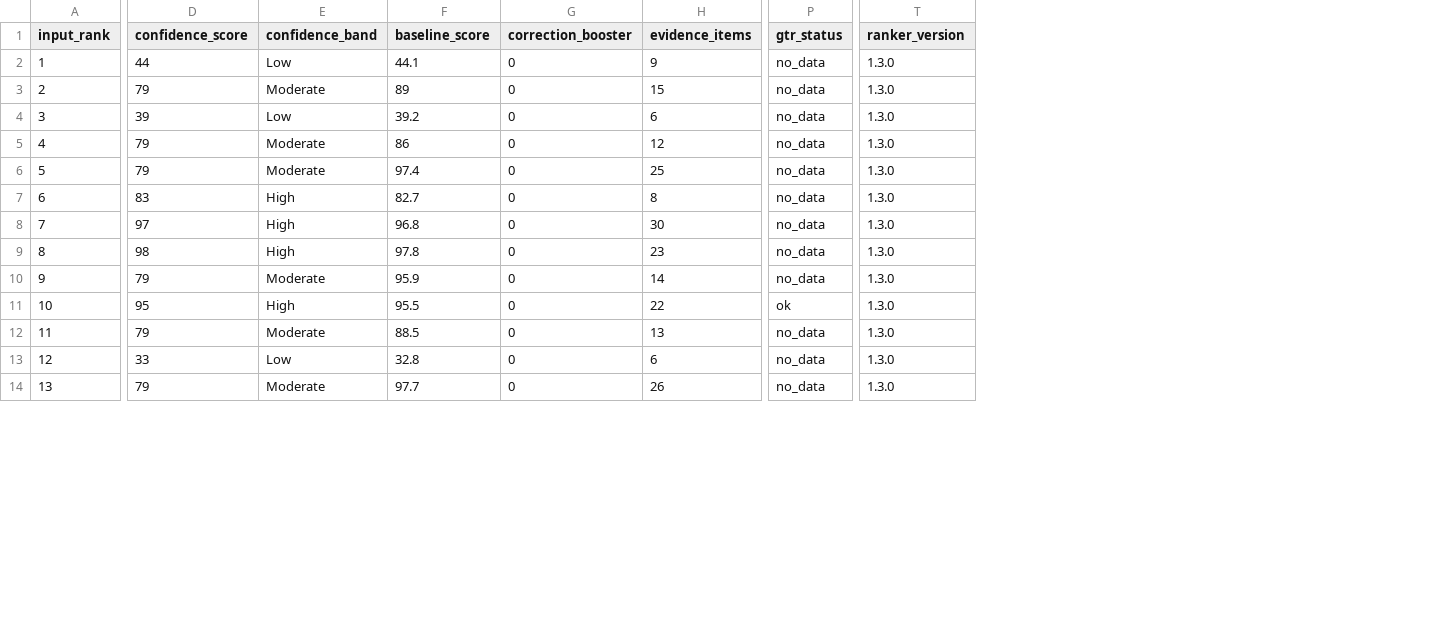
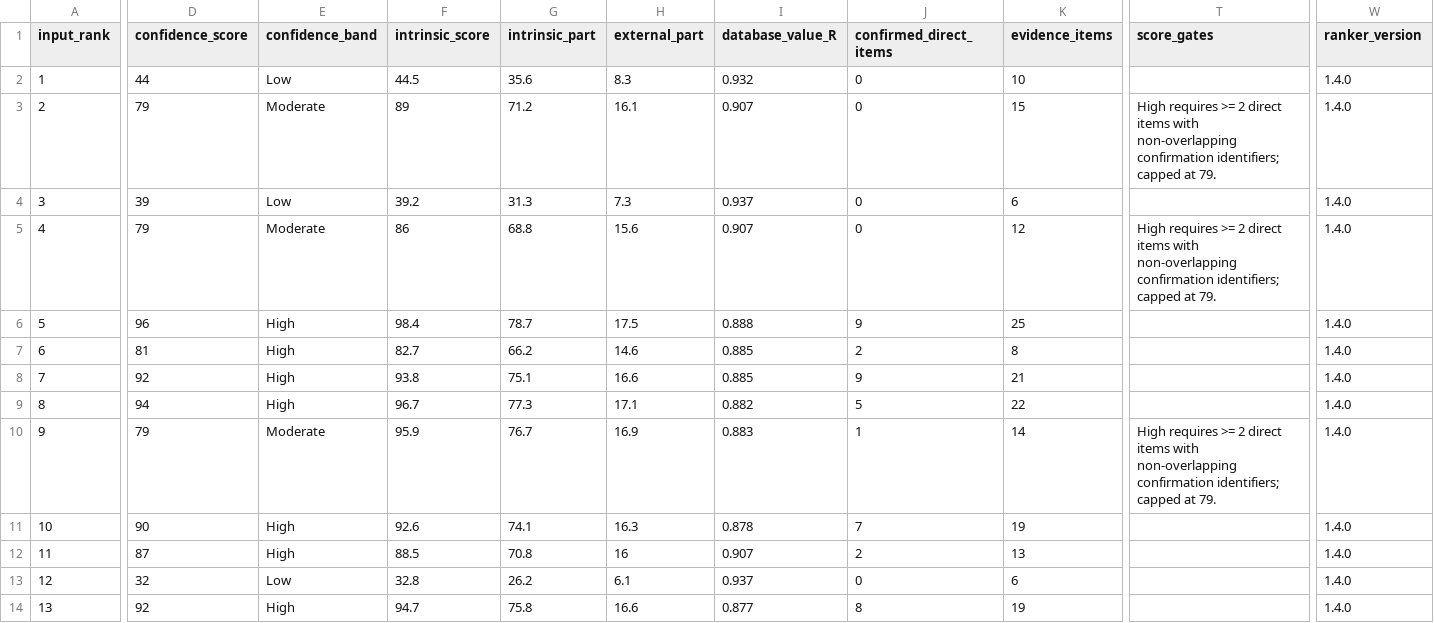
Before and after one commit to DEH114/snpML, a CSV file: combined_summary_scores.csv, drawn as a sheet; only a part is shown, gaps mark what is left out; removed rows and columns are numbered as before the commit, all else as after; the diff covers the shown part only; the diff names each change by its address in the sheet, - before the commit and + after, or states it on an @@ line.

```diff
--- a/combined_summary_scores.csv
+++ b/combined_summary_scores.csv
-column G (correction_booster), rows 2-14: all 0
+column G (intrinsic_part), rows 2-14: 35.6 | 71.2 | 31.3 | 68.8 | 78.7 | 66.2 | 75.1 | 77.3 | 76.7 | 74.1 | 70.8 | 26.2 | 75.8
+column H (external_part), rows 2-14: 8.3 | 16.1 | 7.3 | 15.6 | 17.5 | 14.6 | 16.6 | 17.1 | 16.9 | 16.3 | 16 | 6.1 | 16.6
+column I (database_value_R), rows 2-14: 0.932 | 0.907 | 0.937 | 0.907 | 0.888 | 0.885 | 0.885 | 0.882 | 0.883 | 0.878 | 0.907 | 0.937 | 0.877
+column J (confirmed_direct_items), rows 2-14: 0 | 0 | 0 | 0 | 9 | 2 | 9 | 5 | 1 | 7 | 2 | 0 | 8
-column P (gtr_status), rows 2-14: no_data | no_data | no_data | no_data | no_data | no_data | no_data | no_data | no_data | ok | no_data | no_data | no_data
+column T (score_gates), rows 3-10: High requires >= 2 direct items with non-overlapping confirmation identifiers; capped at 79. |  | High requires >= 2 direct items with non-overlapping confirmation identifiers; capped at 79. |  |  |  |  | High requires >= 2 direct items with non-overlapping confirmation identifiers; capped at 79.
-F1: baseline_score
+F1: intrinsic_score
-F2 (intrinsic_score): 44.1
+F2 (intrinsic_score): 44.5
-K2 (evidence_items): 9
+K2 (evidence_items): 10
-W2:W14 (ranker_version): 1.3.0
+W2:W14 (ranker_version): 1.4.0
-D6 (confidence_score): 79
+D6 (confidence_score): 96
-E6 (confidence_band): Moderate
+E6 (confidence_band): High
-F6 (intrinsic_score): 97.4
+F6 (intrinsic_score): 98.4
-D7 (confidence_score): 83
+D7 (confidence_score): 81
-D8 (confidence_score): 97
+D8 (confidence_score): 92
-F8 (intrinsic_score): 96.8
+F8 (intrinsic_score): 93.8
-K8 (evidence_items): 30
+K8 (evidence_items): 21
-D9 (confidence_score): 98
+D9 (confidence_score): 94
-F9 (intrinsic_score): 97.8
+F9 (intrinsic_score): 96.7
-K9 (evidence_items): 23
+K9 (evidence_items): 22
-D11 (confidence_score): 95
+D11 (confidence_score): 90
-F11 (intrinsic_score): 95.5
+F11 (intrinsic_score): 92.6
-K11 (evidence_items): 22
+K11 (evidence_items): 19
-D12 (confidence_score): 79
+D12 (confidence_score): 87
-E12 (confidence_band): Moderate
+E12 (confidence_band): High
-D13 (confidence_score): 33
+D13 (confidence_score): 32
-D14 (confidence_score): 79
+D14 (confidence_score): 92
-E14 (confidence_band): Moderate
+E14 (confidence_band): High
-F14 (intrinsic_score): 97.7
+F14 (intrinsic_score): 94.7
-K14 (evidence_items): 26
+K14 (evidence_items): 19
```
Also changed, not shown: 29 edited cells elsewhere in this file, 1 other file.
